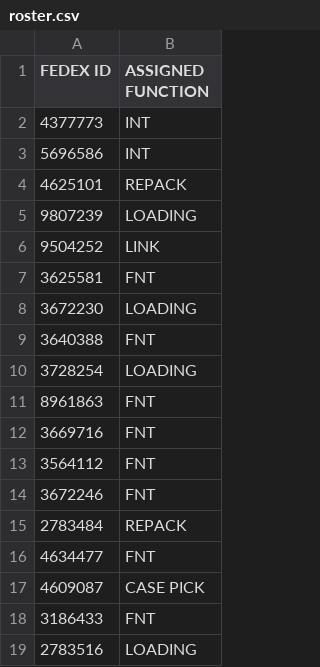
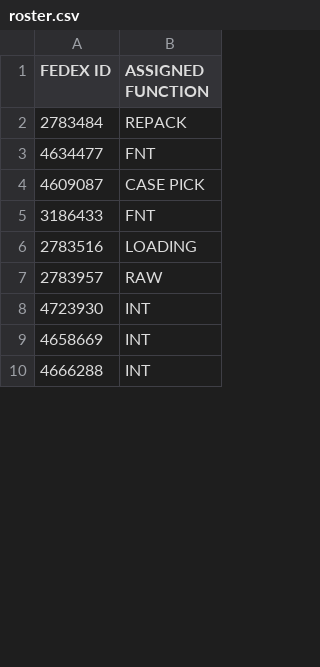
Before and after one commit to FSCFERRERO/ferrero-roster, a CSV file: roster.csv, drawn as a sheet; only a part is shown; the shorter side is filled out with more unchanged rows; the diff covers the shown part only.

Commit message:
Update roster.csv

```diff
--- a/roster.csv
+++ b/roster.csv
@@ -1,15 +1,2 @@
 FEDEX ID,ASSIGNED FUNCTION
-4377773	,INT
-5696586	,INT
-4625101	,REPACK
-9807239	,LOADING
-9504252	,LINK
-3625581	,FNT
-3672230	,LOADING
-3640388	,FNT
-3728254	,LOADING
-8961863	,FNT
-3669716	,FNT
-3564112	,FNT
-3672246	,FNT
 2783484	,REPACK
```
Also changed, not shown: 3 added rows and 4 edited cells elsewhere in this file.
